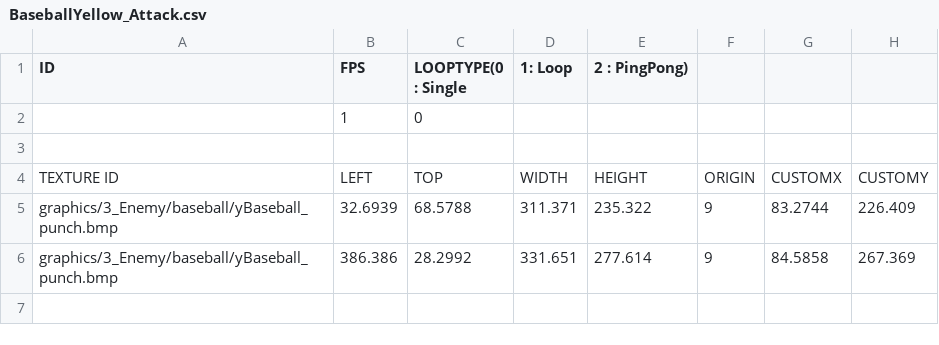
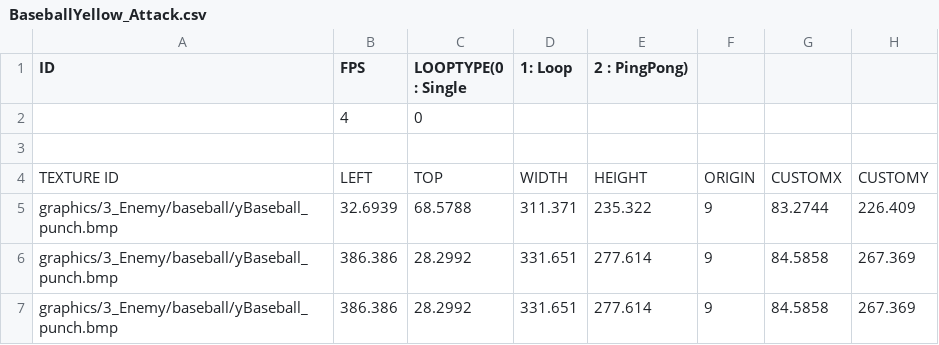
Before and after one commit to PineT00/Ninja_Baseball, a CSV file: Ninja_BaseBall Bin/animations/Enemy/YellowBaseBall/BaseballYellow_Attack.csv, drawn as a sheet; the diff names each change by its address in the sheet, - before the commit and + after, or states it on an @@ line.

```diff
--- a/Ninja_BaseBall Bin/animations/Enemy/YellowBaseBall/BaseballYellow_Attack.csv
+++ b/Ninja_BaseBall Bin/animations/Enemy/YellowBaseBall/BaseballYellow_Attack.csv
-B2 (FPS): 1
+B2 (FPS): 4
+row 6: graphics/3_Enemy/baseball/yBaseball_punch.bmp | 386.386 | 28.2992 | 331.651 | 277.614 | 9 | 84.5858 | 267.369
```
Also changed, not shown: 6 other files.
